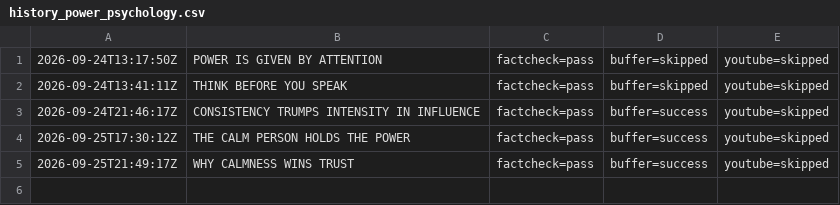
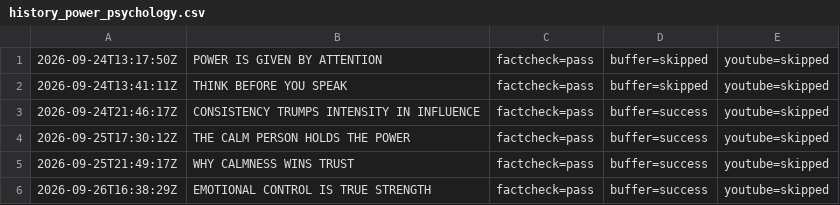
Before and after one commit to oceanfarm1992-design/Auto-Video-Flows, a CSV file: logs/history_power_psychology.csv, drawn as a sheet; the diff names each change by its address in the sheet, - before the commit and + after, or states it on an @@ line.

```diff
--- a/logs/history_power_psychology.csv
+++ b/logs/history_power_psychology.csv
+row 6: 2026-09-26T16:38:29Z | EMOTIONAL CONTROL IS TRUE STRENGTH | factcheck=pass | buffer=success | youtube=skipped
```
Also changed, not shown: 1 other file.
